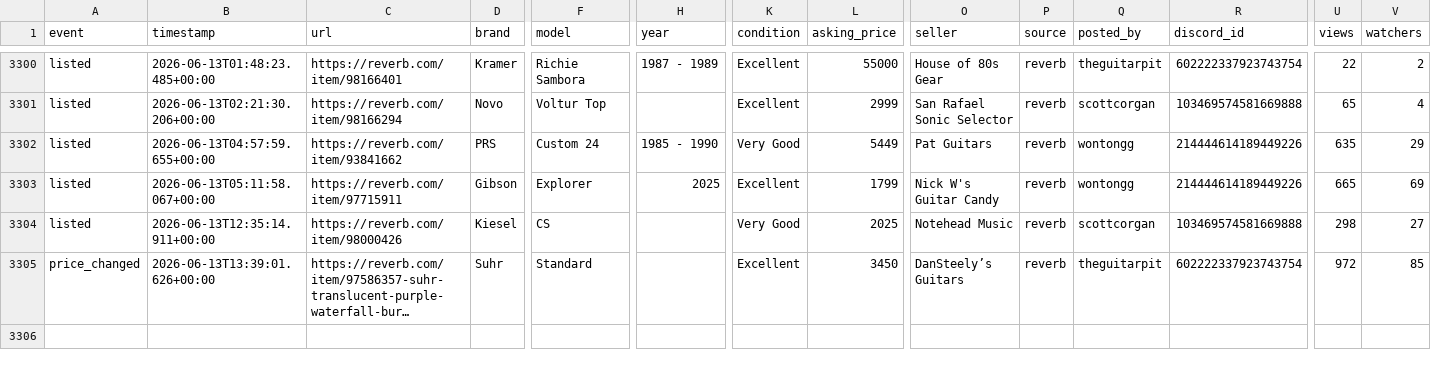
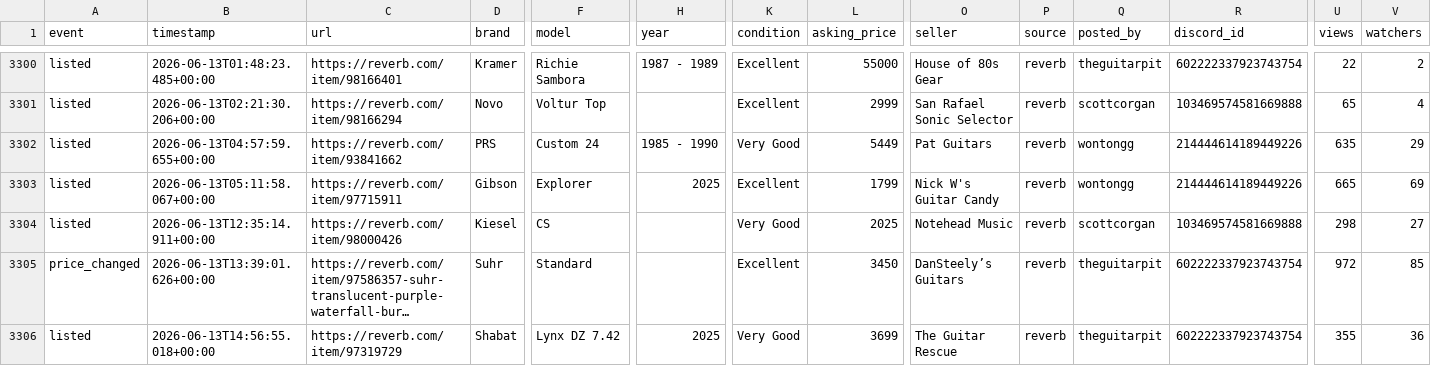
Before and after one commit to SrsRamifications/guitar-pit-data, a CSV file: analytics.csv, drawn as a sheet; only a part is shown, gaps mark what is left out; long unchanged cells end in …; rows hold the shown columns only; the diff names each change by its address in the sheet, - before the commit and + after, or states it on an @@ line.

Commit message:
📸 Snapshot: 3305 event(s) [skip ci]

```diff
--- a/analytics.csv
+++ b/analytics.csv
+row 3306: listed | 2026-06-13T14:56:55.018+00:00 | https://reverb.com/item/97319729 | Shabat | Lynx DZ 7.42 | 2025 | Very Good | 3699 | The Guitar Rescue | reverb | theguitarpit | 602222337923743754 | 355 | 36
```
